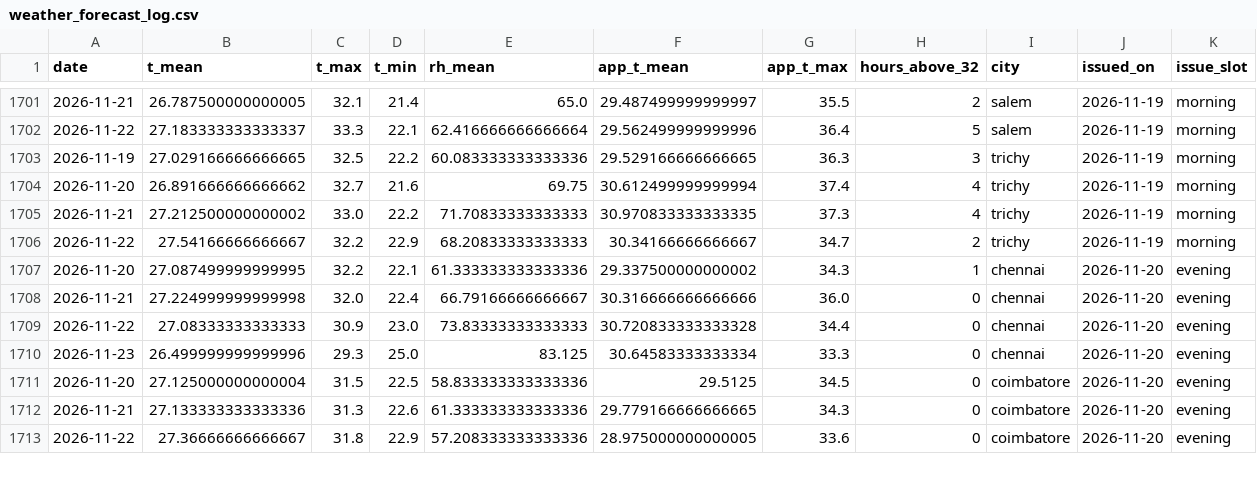
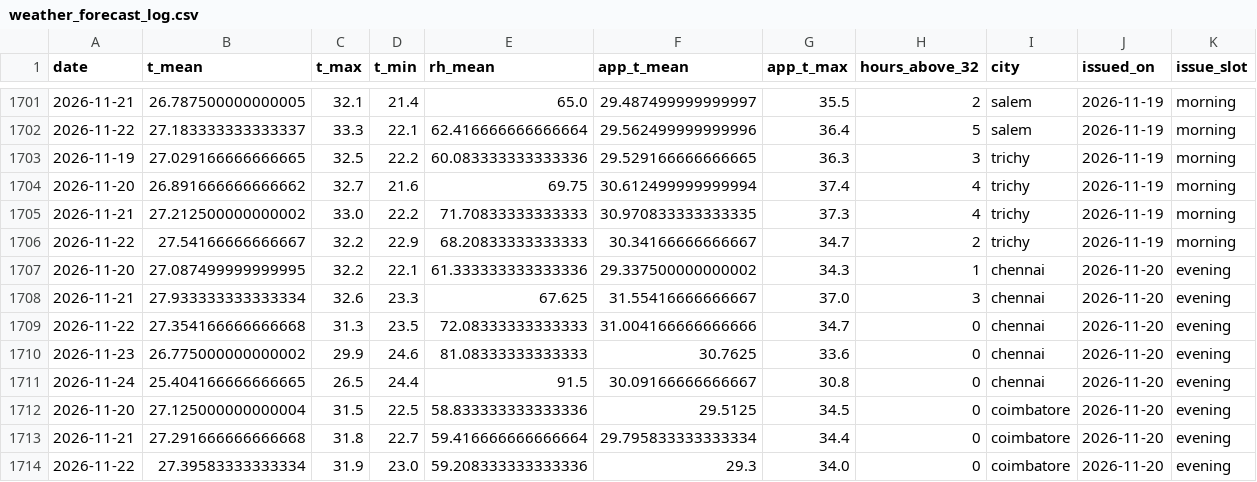
Before and after one commit to gkavin2527/tn-peak-demand, a CSV file: data/weather_forecast_log.csv, drawn as a sheet; only a part is shown, gaps mark what is left out; the diff covers the shown part only.

```diff
--- a/data/weather_forecast_log.csv
+++ b/data/weather_forecast_log.csv
@@ -1707,7 +1707,8 @@ date,t_mean,t_max,t_min,rh_mean,app_t_mean,app_t_max,hours_above_32,city,issued_
 2026-11-20,27.087499999999995,32.2,22.1,61.333333333333336,29.337500000000002,34.3,1,chennai,2026-11-20,evening
-2026-11-21,27.224999999999998,32.0,22.4,66.79166666666667,30.316666666666666,36.0,0,chennai,2026-11-20,evening
-2026-11-22,27.08333333333333,30.9,23.0,73.83333333333333,30.720833333333328,34.4,0,chennai,2026-11-20,evening
-2026-11-23,26.499999999999996,29.3,25.0,83.125,30.64583333333334,33.3,0,chennai,2026-11-20,evening
+2026-11-21,27.933333333333334,32.6,23.3,67.625,31.55416666666667,37.0,3,chennai,2026-11-20,evening
+2026-11-22,27.354166666666668,31.3,23.5,72.08333333333333,31.004166666666666,34.7,0,chennai,2026-11-20,evening
+2026-11-23,26.775000000000002,29.9,24.6,81.08333333333333,30.7625,33.6,0,chennai,2026-11-20,evening
+2026-11-24,25.404166666666665,26.5,24.4,91.5,30.09166666666667,30.8,0,chennai,2026-11-20,evening
 2026-11-20,27.125000000000004,31.5,22.5,58.833333333333336,29.5125,34.5,0,coimbatore,2026-11-20,evening
-2026-11-21,27.133333333333336,31.3,22.6,61.333333333333336,29.779166666666665,34.3,0,coimbatore,2026-11-20,evening
-2026-11-22,27.36666666666667,31.8,22.9,57.208333333333336,28.975000000000005,33.6,0,coimbatore,2026-11-20,evening
+2026-11-21,27.291666666666668,31.8,22.7,59.416666666666664,29.795833333333334,34.4,0,coimbatore,2026-11-20,evening
+2026-11-22,27.39583333333334,31.9,23.0,59.208333333333336,29.3,34.0,0,coimbatore,2026-11-20,evening
```
Also changed, not shown: 4 added rows and 65 edited cells elsewhere in this file, data/predictions_log.csv, 2 other files.
